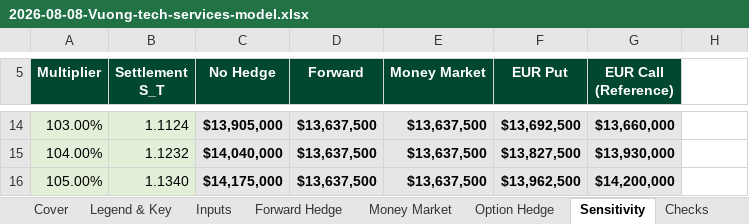
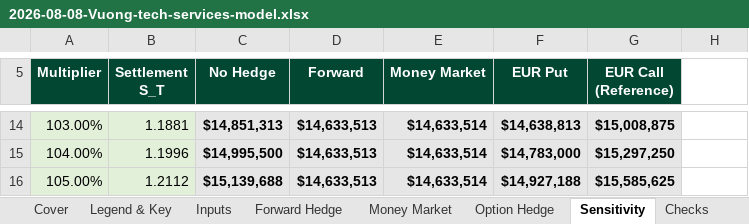
Before and after one commit to timmy3-del/Timmy-Vuong, an Excel workbook: models/builds/2026-08-08-Vuong-tech-services-model.xlsx, sheet Sensitivity, drawn as a sheet; only a part is shown, gaps mark what is left out; values as stored, in another font and other column widths than the file's, no borders; charts and pictures not drawn; the diff covers the shown part only; the diff names each change by its address in the sheet, - before the commit and + after, or states it on an @@ line.

Commit message:
Populate Stage 4 live market data and document sources

```diff
--- a/models/builds/2026-08-08-Vuong-tech-services-model.xlsx (sheet Sensitivity)
+++ b/models/builds/2026-08-08-Vuong-tech-services-model.xlsx (sheet Sensitivity)
-B14 (Settlement S_T): 1.1124
+B14 (Settlement S_T): 1.1881
-C14 (No Hedge): $13,905,000
+C14 (No Hedge): $14,851,313
-D14:D16 (Forward): $13,637,500
+D14:D16 (Forward): $14,633,513
-E14:E16 (Money Market): $13,637,500
+E14:E16 (Money Market): $14,633,514
-F14 (EUR Put): $13,692,500
+F14 (EUR Put): $14,638,813
-G14 (EUR Call (Reference)): $13,660,000
+G14 (EUR Call (Reference)): $15,008,875
-B15 (Settlement S_T): 1.1232
+B15 (Settlement S_T): 1.1996
-C15 (No Hedge): $14,040,000
+C15 (No Hedge): $14,995,500
-F15 (EUR Put): $13,827,500
+F15 (EUR Put): $14,783,000
-G15 (EUR Call (Reference)): $13,930,000
+G15 (EUR Call (Reference)): $15,297,250
-B16 (Settlement S_T): 1.1340
+B16 (Settlement S_T): 1.2112
-C16 (No Hedge): $14,175,000
+C16 (No Hedge): $15,139,688
-F16 (EUR Put): $13,962,500
+F16 (EUR Put): $14,927,188
-G16 (EUR Call (Reference)): $14,200,000
+G16 (EUR Call (Reference)): $15,585,625
```
Also changed, not shown: 48 edited cells elsewhere in this sheet, sheet Inputs, sheet Cover, sheet Checks, sheet Money Market, sheet Option Hedge, sheet Legend & Key, 1 more sheet, charts or pictures, 2 other files.
